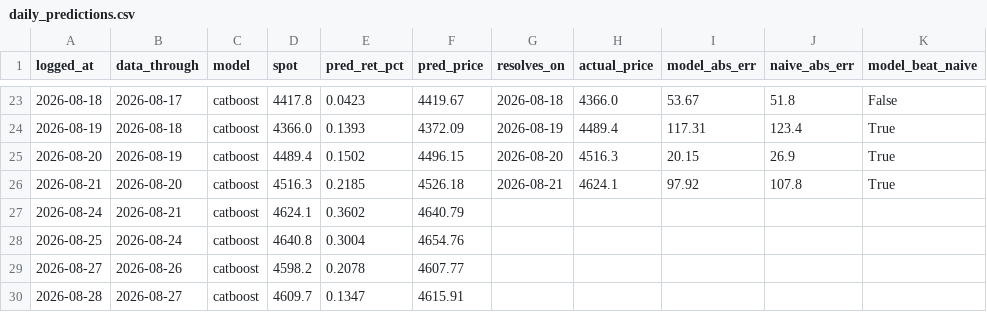
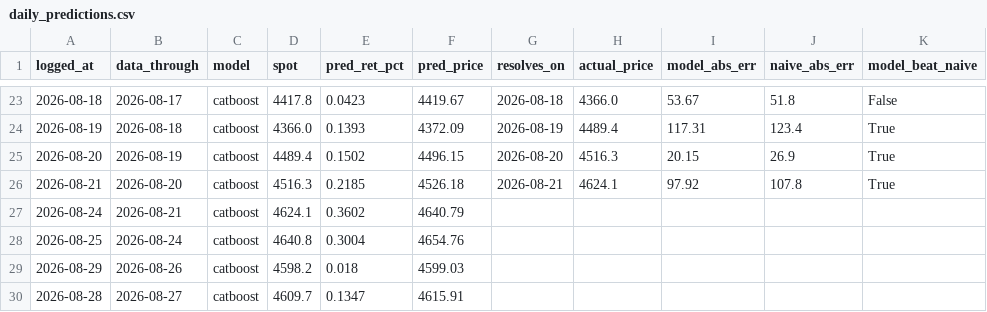
Before and after one commit to Srimurari14/gold-band, a CSV file: logs/daily_predictions.csv, drawn as a sheet; only a part is shown, gaps mark what is left out.

```diff
--- a/logs/daily_predictions.csv
+++ b/logs/daily_predictions.csv
@@ -28,3 +28,3 @@ logged_at,data_through,model,spot,pred_ret_pct,pred_price,resolves_on,actual_pri
 2026-08-25,2026-08-24,catboost,4640.8,0.3004,4654.76,,,,,
-2026-08-27,2026-08-26,catboost,4598.2,0.2078,4607.77,,,,,
+2026-08-29,2026-08-26,catboost,4598.2,0.018,4599.03,,,,,
 2026-08-28,2026-08-27,catboost,4609.7,0.1347,4615.91,,,,,
```
Also changed, not shown: logs/predictions.csv.
